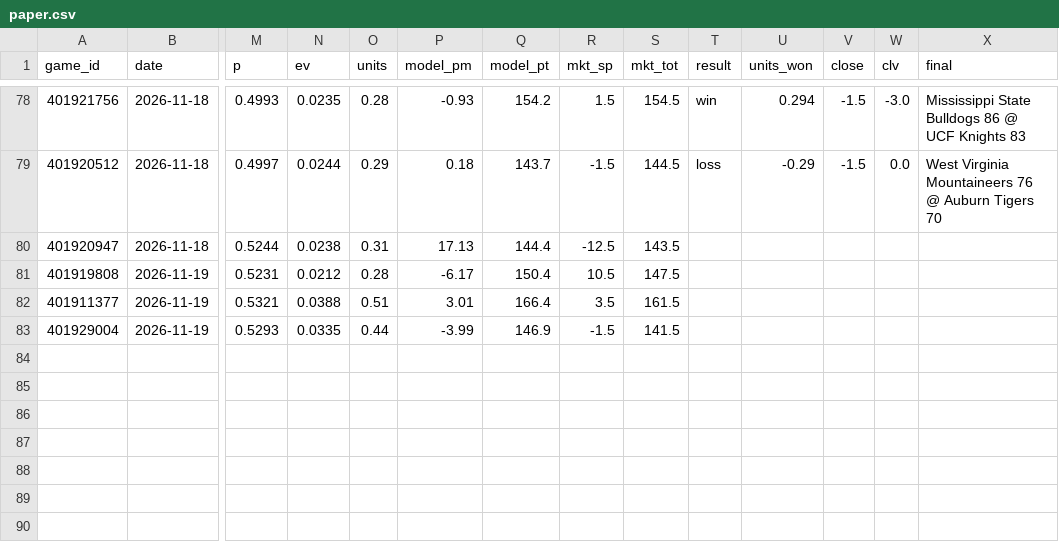
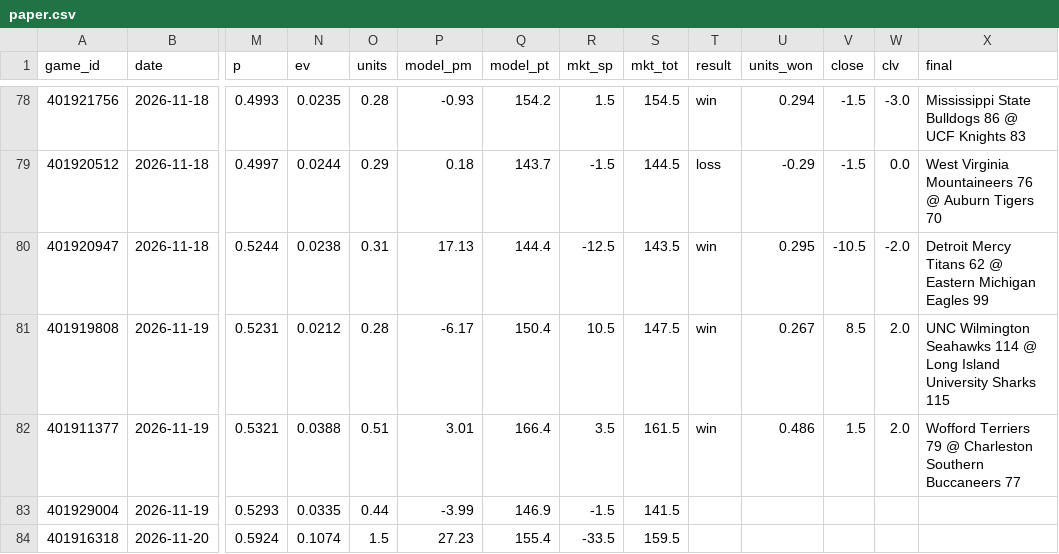
Before and after one commit to psturo77/cbb-data, a CSV file: paper.csv, drawn as a sheet; only a part is shown, gaps mark what is left out; rows hold the shown columns only; the diff names each change by its address in the sheet, - before the commit and + after, or states it on an @@ line.

```diff
--- a/paper.csv
+++ b/paper.csv
-T80:T82 (result): (empty)
+T80:T82 (result): win
-U80 (units_won): (empty)
+U80 (units_won): 0.295
-V80 (close): (empty)
+V80 (close): -10.5
-W80 (clv): (empty)
+W80 (clv): -2.0
-X80 (final): (empty)
+X80 (final): Detroit Mercy Titans 62 @ Eastern Michigan Eagles 99
-U81 (units_won): (empty)
+U81 (units_won): 0.267
-V81 (close): (empty)
+V81 (close): 8.5
-W81:W82 (clv): (empty)
+W81:W82 (clv): 2.0
-X81 (final): (empty)
+X81 (final): UNC Wilmington Seahawks 114 @ Long Island University Sharks 115
-U82 (units_won): (empty)
+U82 (units_won): 0.486
-V82 (close): (empty)
+V82 (close): 1.5
-X82 (final): (empty)
+X82 (final): Wofford Terriers 79 @ Charleston Southern Buccaneers 77
+row 84: 401916318 | 2026-11-20 | 0.5924 | 0.1074 | 1.5 | 27.23 | 155.4 | -33.5 | 159.5
```
Also changed, not shown: lines.csv, model.csv, 1 other file.
